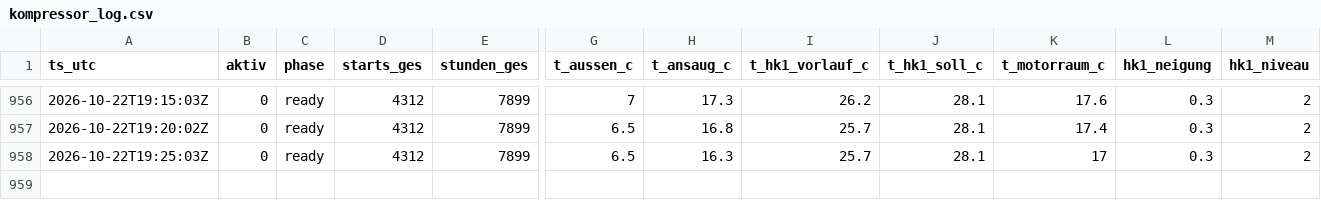
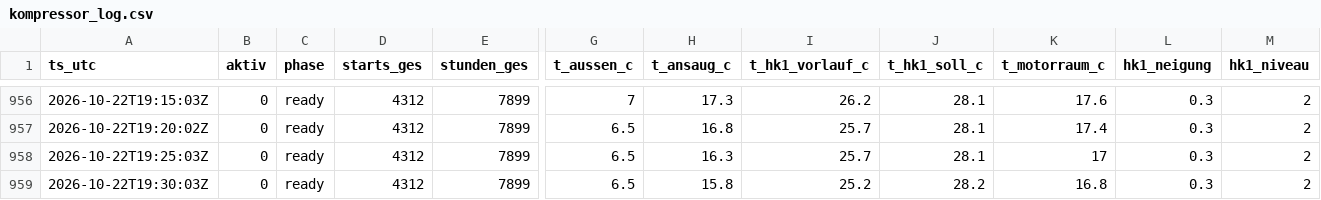
Before and after one commit to SchroedingerTh/viessmann-log, a CSV file: kompressor_log.csv, drawn as a sheet; only a part is shown, gaps mark what is left out; rows hold the shown columns only; the diff names each change by its address in the sheet, - before the commit and + after, or states it on an @@ line.

Commit message:
poll 2026-10-22T19:30Z [skip ci]

```diff
--- a/kompressor_log.csv
+++ b/kompressor_log.csv
+row 959: 2026-10-22T19:30:03Z | 0 | ready | 4312 | 7899 | 6.5 | 15.8 | 25.2 | 28.2 | 16.8 | 0.3 | 2
```
